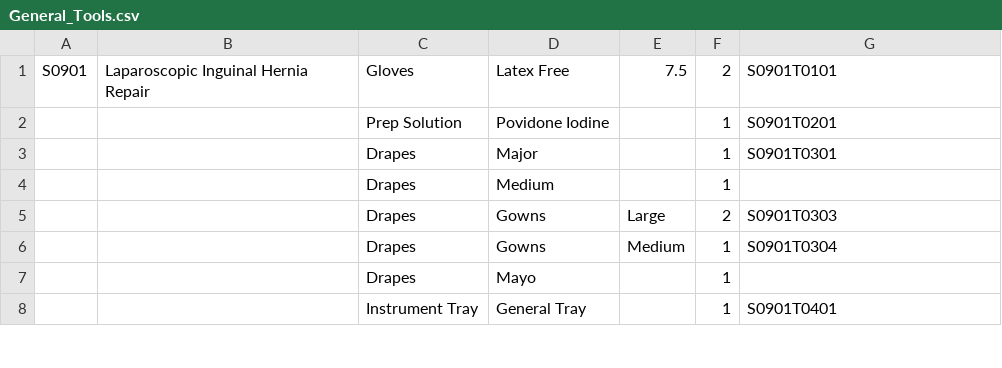
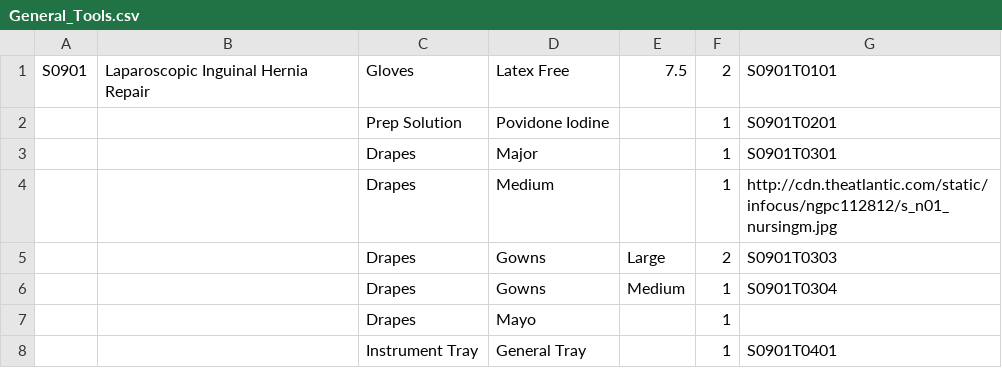
Before and after one commit to 1mperial8e/Periop, a CSV file: Periop/Resources/CSV/General_Tools.csv, drawn as a sheet; only a part is shown.

```diff
--- a/Periop/Resources/CSV/General_Tools.csv
+++ b/Periop/Resources/CSV/General_Tools.csv
@@ -3,3 +3,3 @@ S0901;Laparoscopic Inguinal Hernia Repair ;Gloves;Latex Free;7.5 ;2;S0901T0101
 ;;Drapes;Major;;1;S0901T0301
-;;Drapes;Medium ;;1;
+;;Drapes;Medium ;;1;http://cdn.theatlantic.com/static/infocus/ngpc112812/s_n01_nursingm.jpg
 ;;Drapes;Gowns;Large;2;S0901T0303
```
Also changed, not shown: 11 other files.
